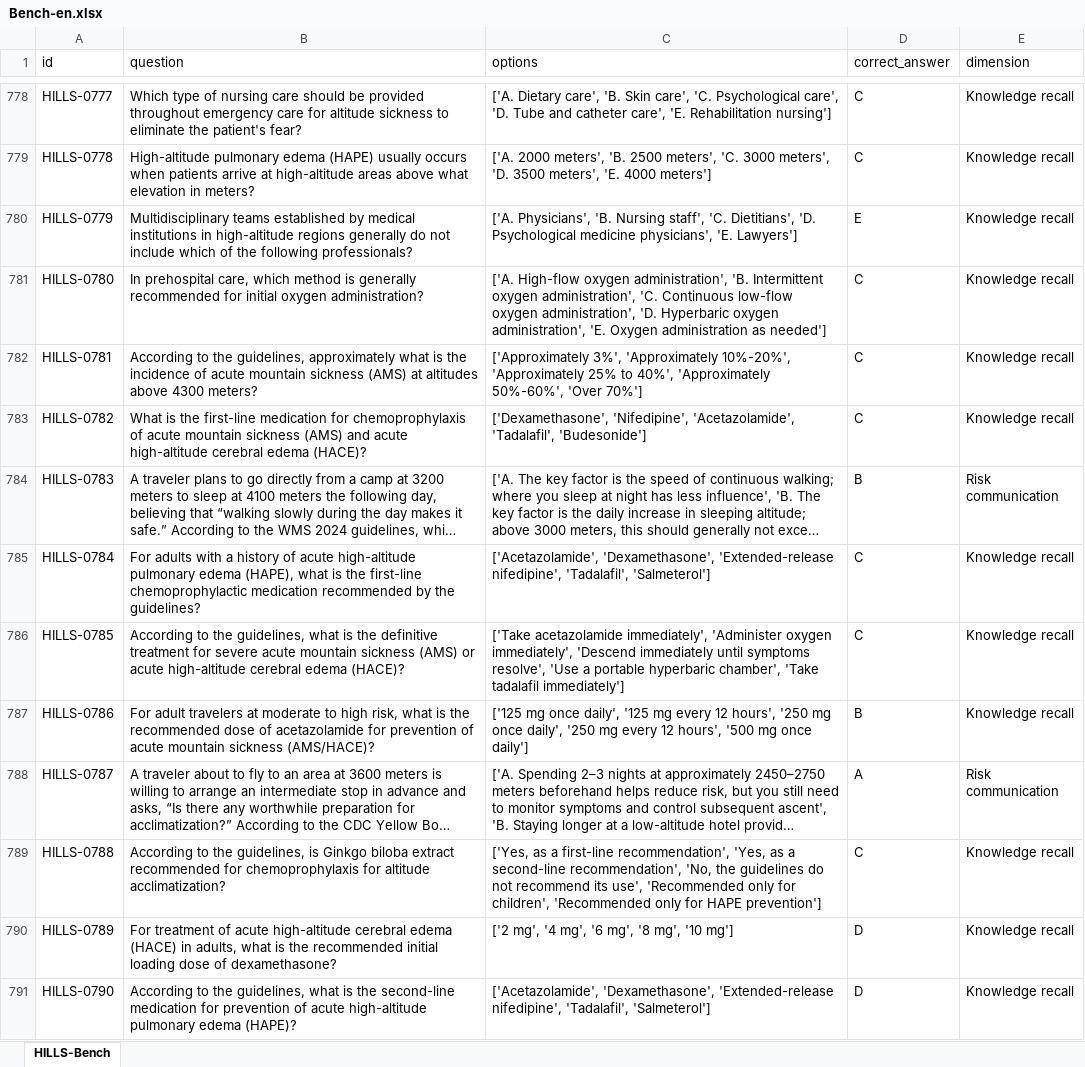
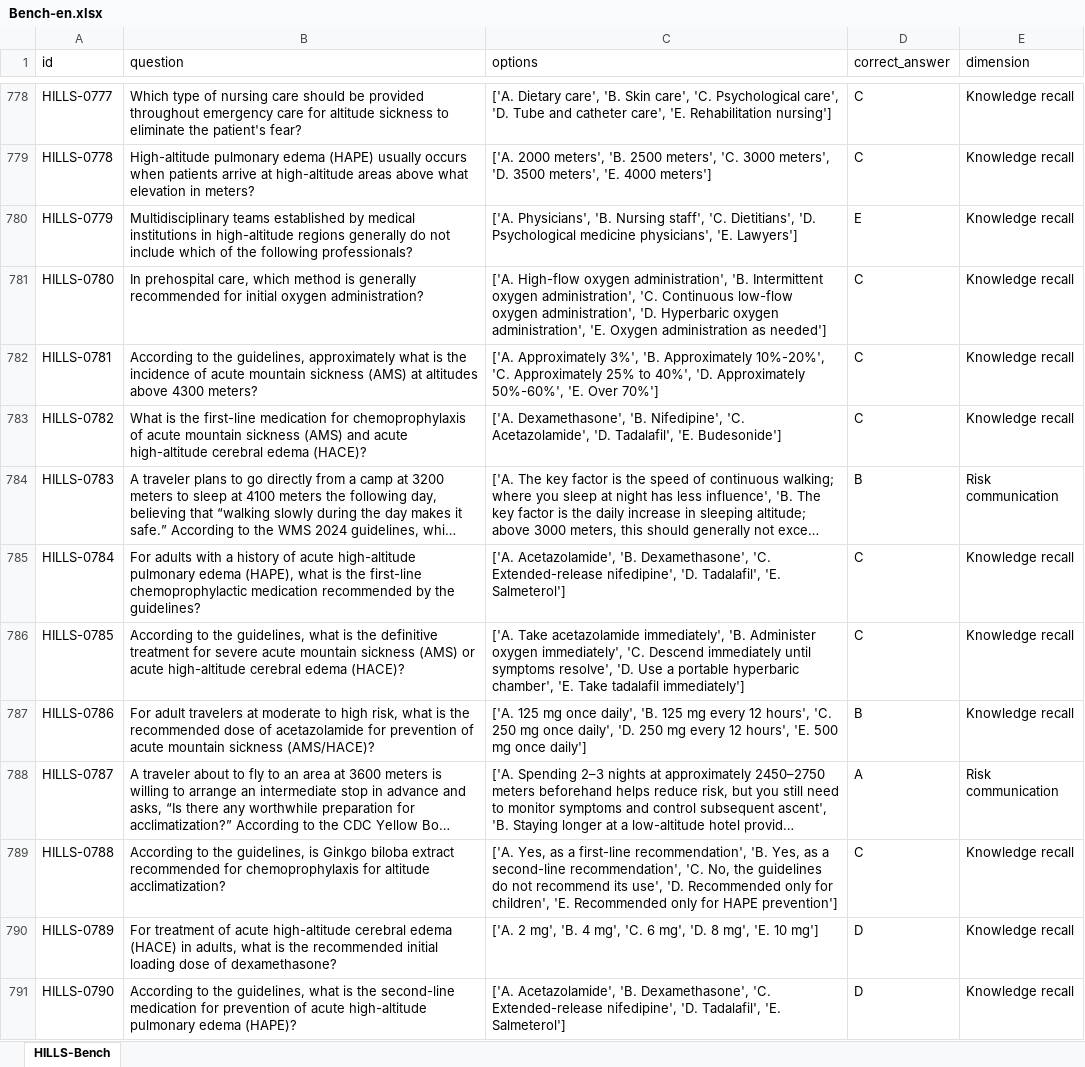
Before and after one commit to datahub-org-cn/HILLS-Bench, an Excel workbook: Bench/Bench-en.xlsx, sheet HILLS-Bench, drawn as a sheet; only a part is shown, gaps mark what is left out; long unchanged cells end in …; values as stored, in another font and other column widths than the file's, no borders; the diff covers the shown part only; the diff names each change by its address in the sheet, - before the commit and + after, or states it on an @@ line.

Commit message:
Standardize answer option labels in both benchmark languages

```diff
--- a/Bench/Bench-en.xlsx (sheet HILLS-Bench)
+++ b/Bench/Bench-en.xlsx (sheet HILLS-Bench)
-C782 (options): ['Approximately 3%', 'Approximately 10%-20%', 'Approximately 25% to 40%', 'Approximately 50%-60%', 'Over 70%']
+C782 (options): ['A. Approximately 3%', 'B. Approximately 10%-20%', 'C. Approximately 25% to 40%', 'D. Approximately 50%-60%', 'E. Over 70%']
-C783 (options): ['Dexamethasone', 'Nifedipine', 'Acetazolamide', 'Tadalafil', 'Budesonide']
+C783 (options): ['A. Dexamethasone', 'B. Nifedipine', 'C. Acetazolamide', 'D. Tadalafil', 'E. Budesonide']
-C785 (options): ['Acetazolamide', 'Dexamethasone', 'Extended-release nifedipine', 'Tadalafil', 'Salmeterol']
+C785 (options): ['A. Acetazolamide', 'B. Dexamethasone', 'C. Extended-release nifedipine', 'D. Tadalafil', 'E. Salmeterol']
-C786 (options): ['Take acetazolamide immediately', 'Administer oxygen immediately', 'Descend immediately until symptoms resolve', 'Use a portable hyperbaric chamber', 'Take tadalafil immediately']
+C786 (options): ['A. Take acetazolamide immediately', 'B. Administer oxygen immediately', 'C. Descend immediately until symptoms resolve', 'D. Use a portable hyperbaric chamber', 'E. Take tadalafil immediately']
-C787 (options): ['125 mg once daily', '125 mg every 12 hours', '250 mg once daily', '250 mg every 12 hours', '500 mg once…
+C787 (options): ['A. 125 mg once daily', 'B. 125 mg every 12 hours', 'C. 250 mg once daily', 'D. 250 mg every 12 hours', 'E. 500 mg once…
-C789 (options): ['Yes, as a first-line recommendation', 'Yes, as a second-line recommendation', 'No, the guidelines do not recommend its use', 'Recommended only for children', 'Recommended only for…
+C789 (options): ['A. Yes, as a first-line recommendation', 'B. Yes, as a second-line recommendation', 'C. No, the guidelines do not recommend its use', 'D. Recommended only for children', 'E. Recommended only for…
-C790 (options): ['2 mg', '4 mg', '6 mg', '8 mg', '10 mg']
+C790 (options): ['A. 2 mg', 'B. 4 mg', 'C. 6 mg', 'D. 8 mg', 'E. 10 mg']
-C791 (options): ['Acetazolamide', 'Dexamethasone', 'Extended-release nifedipine', 'Tadalafil', 'Salmeterol']
+C791 (options): ['A. Acetazolamide', 'B. Dexamethasone', 'C. Extended-release nifedipine', 'D. Tadalafil', 'E. Salmeterol']
```
Also changed, not shown: 49 edited cells elsewhere in this sheet, Bench/Bench-zh.xlsx.
